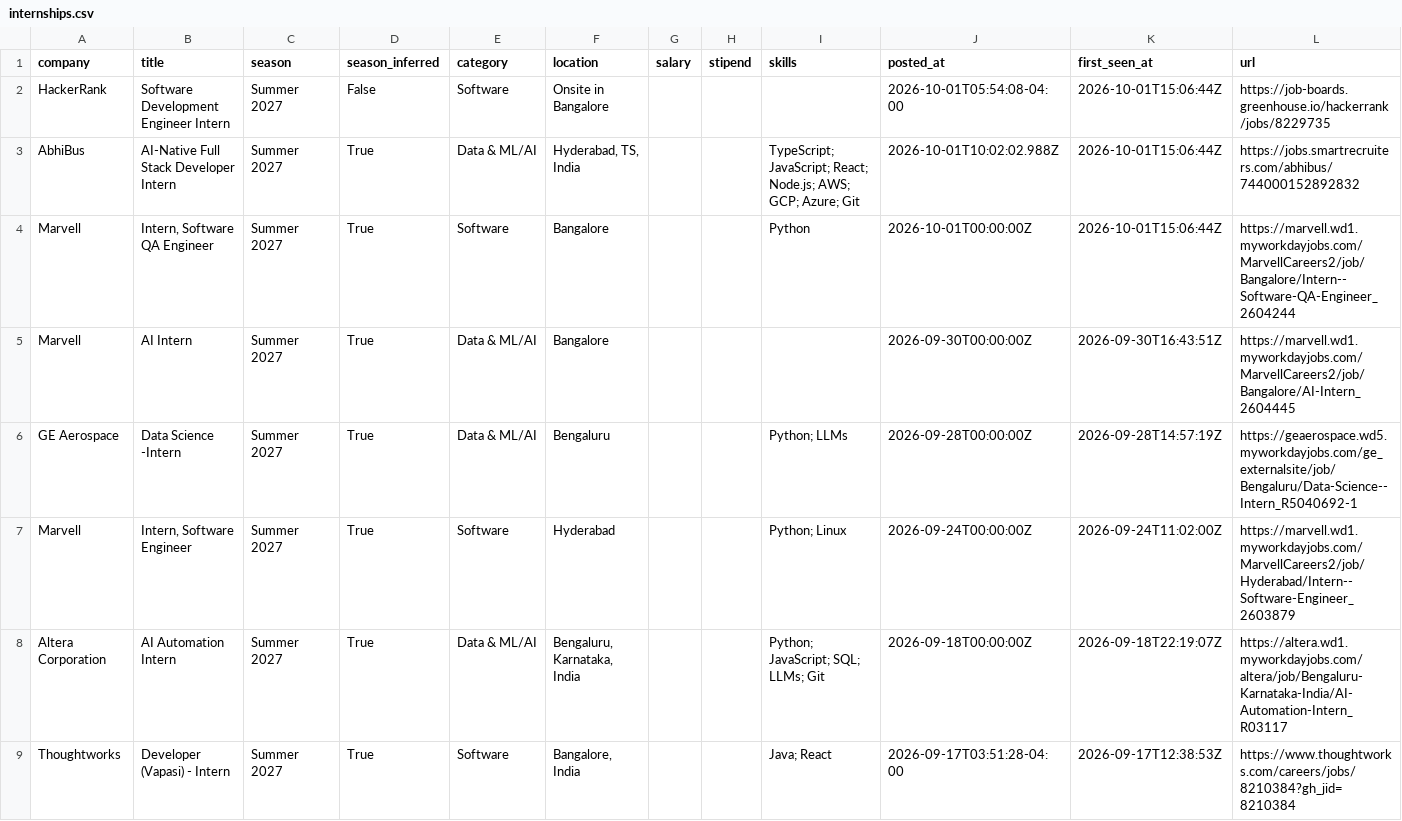
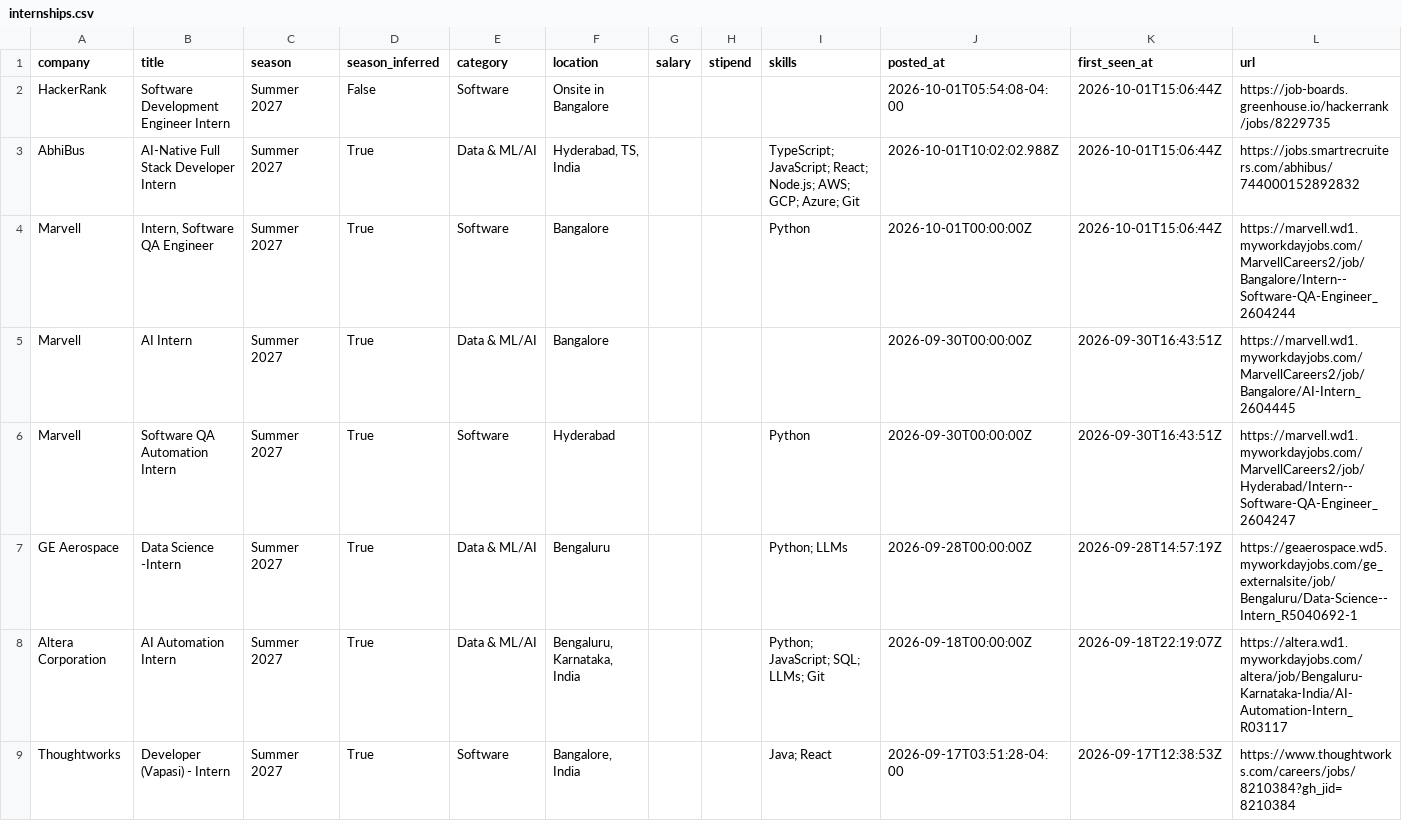
Before and after one commit to Rohan-droid7341/internship-engine-india, a CSV file: data/internships.csv, drawn as a sheet; only a part is shown; removed rows and columns are numbered as before the commit, all else as after; the diff names each change by its address in the sheet, - before the commit and + after, or states it on an @@ line.

Commit message:
chore: update internships (2026-10-02 13:33 UTC)

```diff
--- a/data/internships.csv
+++ b/data/internships.csv
+row 6: Marvell | Software QA Automation Intern | Summer 2027 | True | Software | Hyderabad |  |  | Python | 2026-09-30T00:00:00Z | 2026-09-30T16:43:51Z | https://marvell.wd1.myworkdayjobs.com/MarvellCareers2/job/Hyderabad/Intern--Software-QA-Engineer_2604247
-row 7: Marvell | Intern, Software Engineer | Summer 2027 | True | Software | Hyderabad |  |  | Python; Linux | 2026-09-24T00:00:00Z | 2026-09-24T11:02:00Z | https://marvell.wd1.myworkdayjobs.com/MarvellCareers2/job/Hyderabad/Intern--Software-Engineer_2603879
```
Also changed, not shown: 14 other files.
